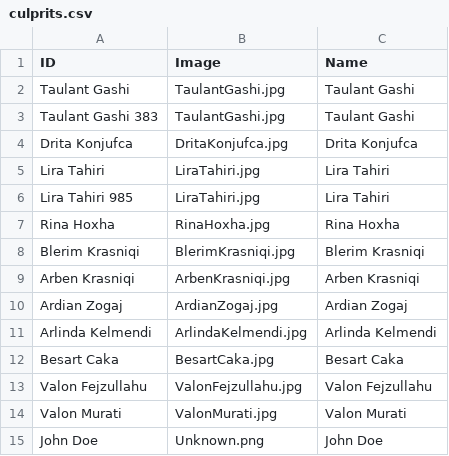
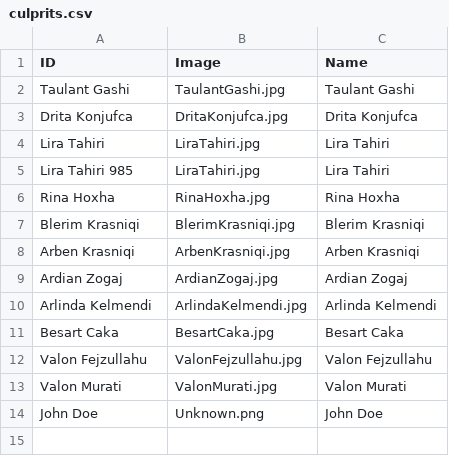
Before and after one commit to solveitagent/solveit, a CSV file: data/culprits.csv, drawn as a sheet.

Commit message:
Update culprits.csv

```diff
--- a/data/culprits.csv
+++ b/data/culprits.csv
@@ -2,3 +2,2 @@ ID,Image,Name
 Taulant Gashi,TaulantGashi.jpg,Taulant Gashi
-Taulant Gashi 383,TaulantGashi.jpg,Taulant Gashi
 Drita Konjufca,DritaKonjufca.jpg,Drita Konjufca
```
